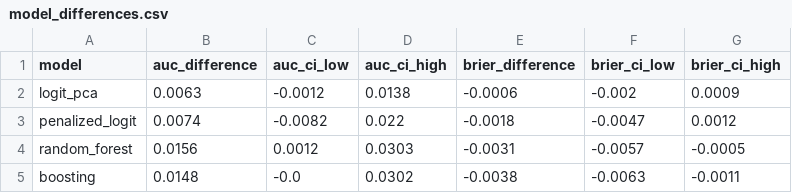
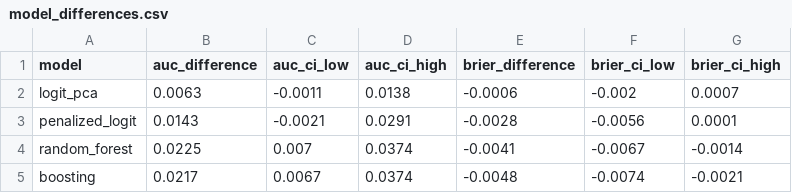
Before and after one commit to davidicrabtree/gss-panel-attrition, a CSV file: output/tables/model_differences.csv, drawn as a sheet.

Commit message:
Build attrition weights and test them against held-out benchmarks
Nineteen weighting schemes: NORC's panel weight, raking on demographics,
and inverse-probability, trimmed, and propensity-class weights from each
attrition model. The bias test compares each scheme's estimate of 15
baseline benchmarks, held out of every model, with the full eligible
sample, using a cluster bootstrap and a simulated random-attrition floor.

The literature logit now imputes missing predictors instead of using
missing-value flags. With flags, a handful of rare missing values nearly
separated the outcome and produced a weight 179 times the median.

```diff
--- a/output/tables/model_differences.csv
+++ b/output/tables/model_differences.csv
@@ -1,5 +1,5 @@
 model,auc_difference,auc_ci_low,auc_ci_high,brier_difference,brier_ci_low,brier_ci_high
-logit_pca,0.0063,-0.0012,0.0138,-0.0006,-0.002,0.0009
-penalized_logit,0.0074,-0.0082,0.022,-0.0018,-0.0047,0.0012
-random_forest,0.0156,0.0012,0.0303,-0.0031,-0.0057,-0.0005
-boosting,0.0148,-0.0,0.0302,-0.0038,-0.0063,-0.0011
+logit_pca,0.0063,-0.0011,0.0138,-0.0006,-0.002,0.0007
+penalized_logit,0.0143,-0.0021,0.0291,-0.0028,-0.0056,0.0001
+random_forest,0.0225,0.007,0.0374,-0.0041,-0.0067,-0.0014
+boosting,0.0217,0.0067,0.0374,-0.0048,-0.0074,-0.0021
```
Also changed, not shown: output/tables/model_comparison.csv, output/tables/model_tuning.csv, 14 other files.
